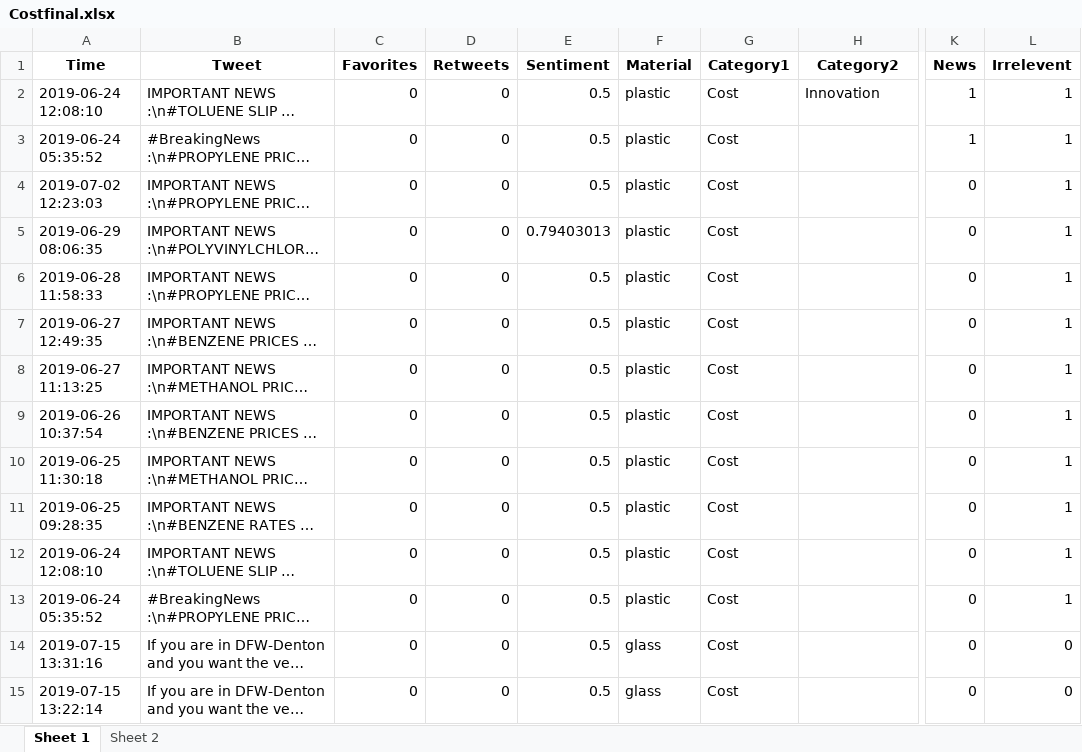
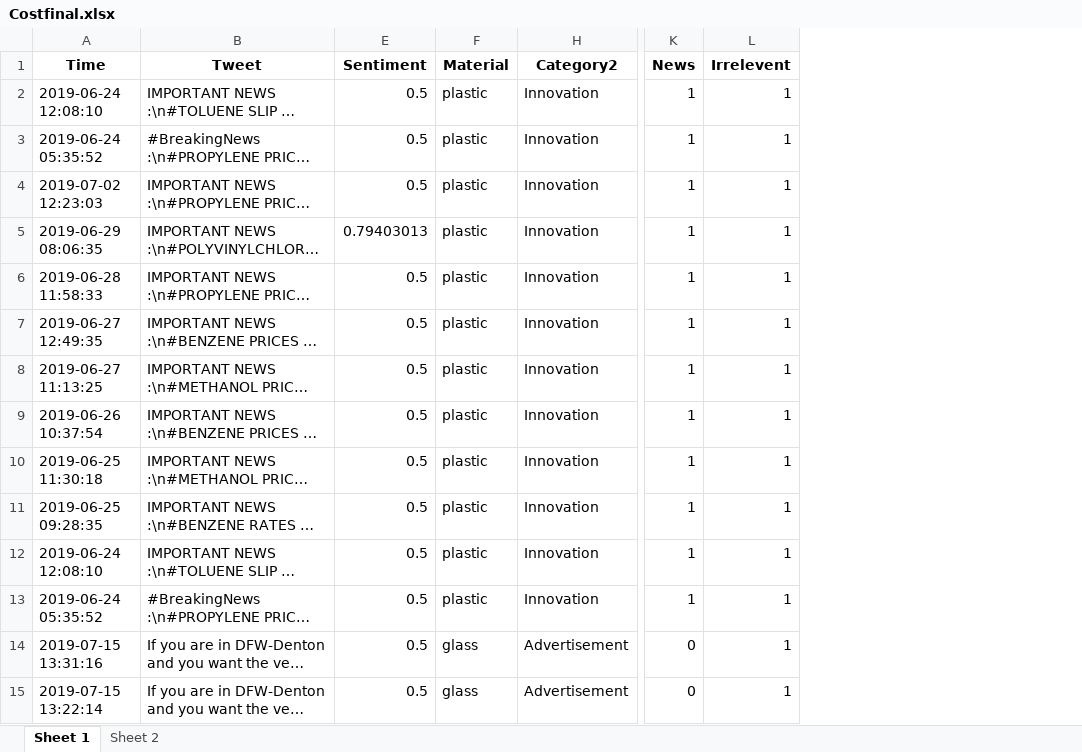
Before and after one commit to hsaraiya5/SummerInternProject2019, an Excel workbook: finalData/Costfinal.xlsx, sheet Sheet 1, drawn as a sheet; only a part is shown, gaps mark what is left out; long unchanged cells end in …; values as stored, in another font and other column widths than the file's, no borders; the diff covers the shown part only; the diff names each change by its address in the sheet, - before the commit and + after, or states it on an @@ line.

```diff
--- a/finalData/Costfinal.xlsx (sheet Sheet 1)
+++ b/finalData/Costfinal.xlsx (sheet Sheet 1)
@@ column C (Favorites) hidden, rows 2-15: all 0 @@
@@ column D (Retweets) hidden, rows 2-15: all 0 @@
@@ column G (Category1) hidden, rows 2-15: all Cost @@
-H3:H13 (Category2): (empty)
+H3:H13 (Category2): Innovation
-K4:K13 (News): 0
+K4:K13 (News): 1
-H14:H15 (Category2): (empty)
+H14:H15 (Category2): Advertisement
-L14:L15 (Irrelevent): 0
+L14:L15 (Irrelevent): 1
```
Also changed, not shown: 1239 edited cells elsewhere in this sheet, finalData/Artfinal.xlsx, finalData/Conveniencefinal.xlsx, 4 other files.
